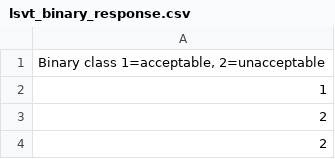
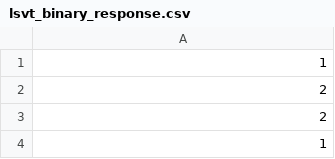
Before and after one commit to steliostss/neural_networks_ntua, a CSV file: ex1/lsvt_binary_response.csv, drawn as a sheet; only a part is shown; the shorter side is filled out with more unchanged rows.

Commit message:
Remove first line

```diff
--- a/ex1/lsvt_binary_response.csv
+++ b/ex1/lsvt_binary_response.csv
@@ -1,2 +1 @@
-"Binary class 1=acceptable, 2=unacceptable"
 1
```
